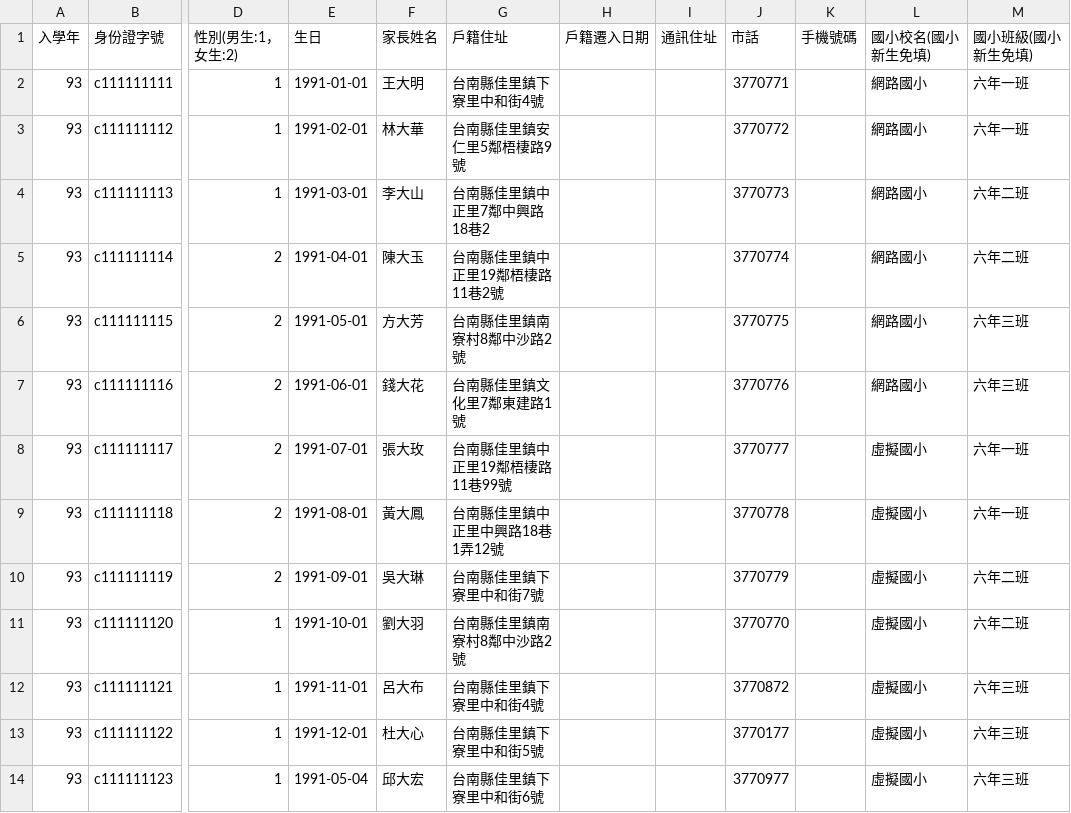
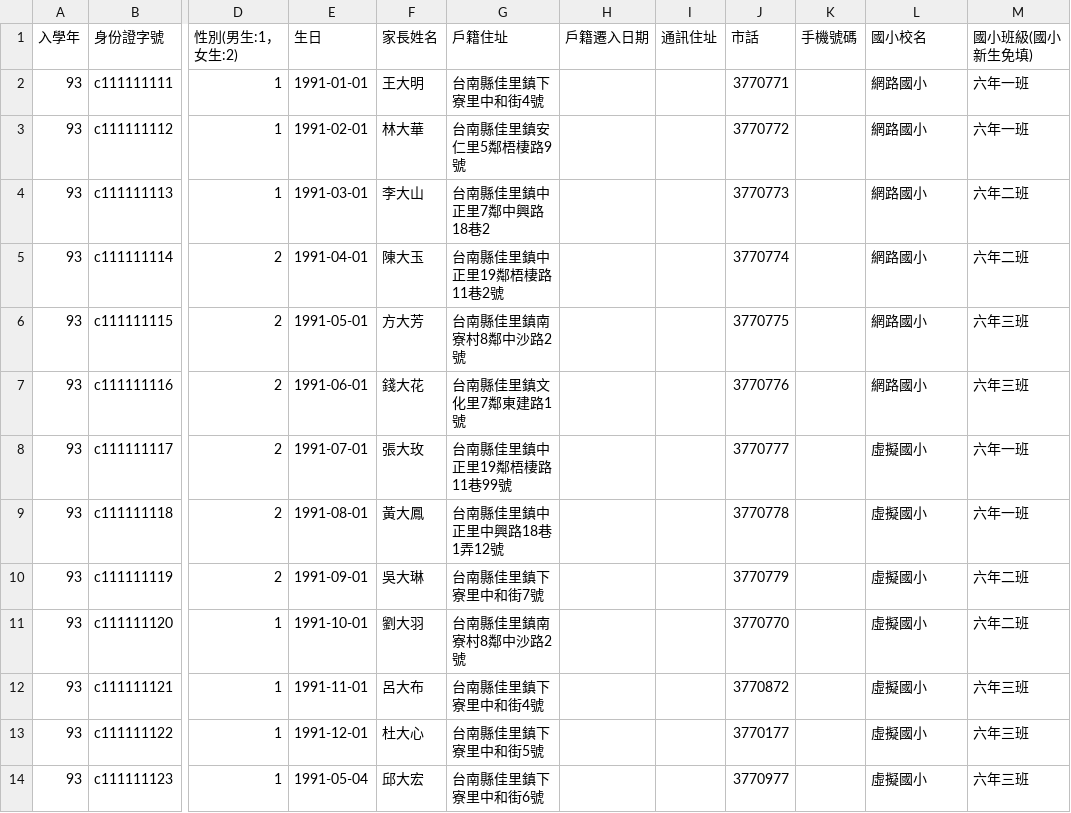
Before and after one commit to wangchifu/bear, a CSV file: public/csv/newstud.csv, drawn as a sheet; only a part is shown, gaps mark what is left out; the diff names each change by its address in the sheet, - before the commit and + after, or states it on an @@ line.

```diff
--- a/public/csv/newstud.csv
+++ b/public/csv/newstud.csv
-L1: 國小校名(國小新生免填)
+L1: 國小校名
```
Also changed, not shown: 10 other files.
